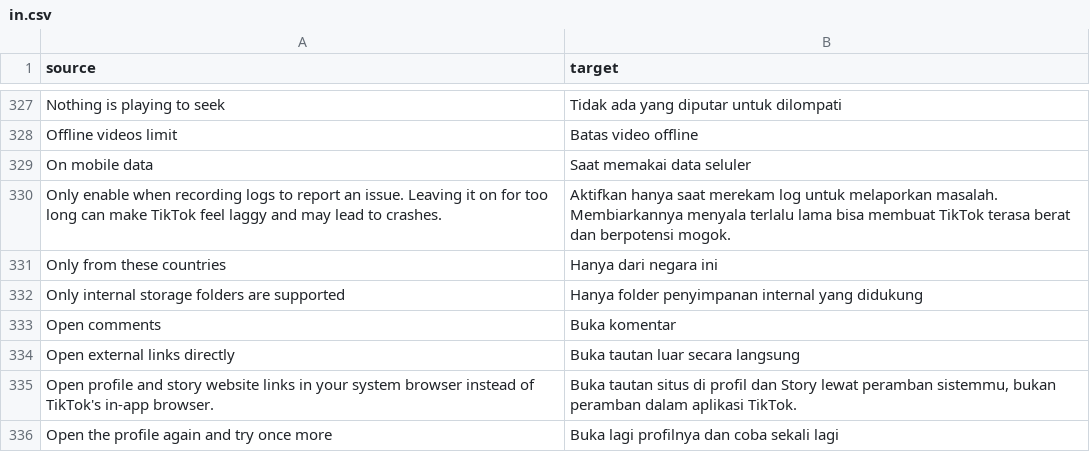
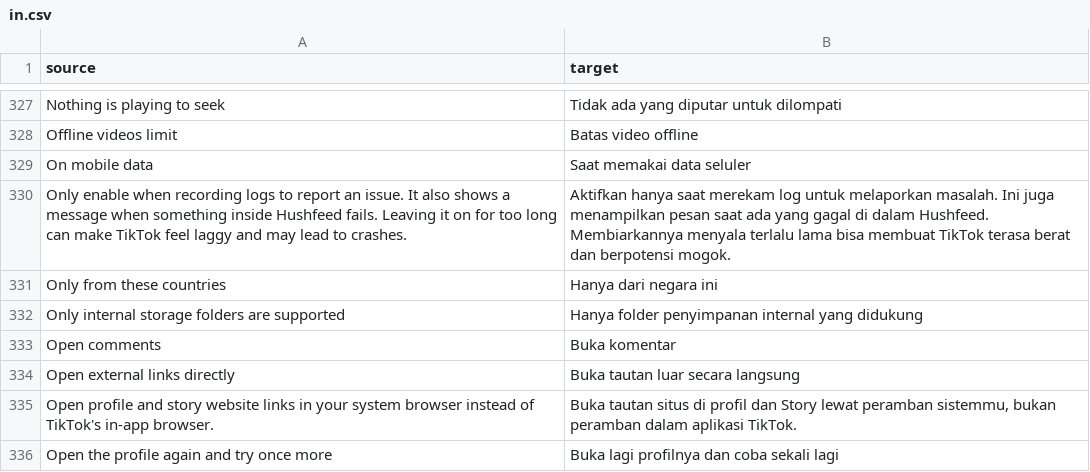
Before and after one commit to Dojz/hushfeed, a CSV file: extensions/tiktok/src/main/l10n/in.csv, drawn as a sheet; only a part is shown, gaps mark what is left out.

Commit message:
fix(diagnostics): keep internal error text out of the feed
Error toasts were on for everyone. Logger put the failing class name and the
exception's own English text in front of the reader, past every translation this
bundle ships, and on a path the feed runs it fired once per video: issue #3 is a
screenshot of "PlaybackQuality: Could not read the playback quality model"
covering somebody's video.

They are developer messages, so they now appear only while diagnostic logging is
on, which is what the setting is called and what the Diagnostics page already
says it is for. Nothing is lost by keeping them out of the way: every one still
reaches logcat, the diagnostic buffer and the exported report, which is what the
bug report form asks for, and a hook that stops binding still says so in Hook
status.

Repeats are also gone. The same message shows once per process now, so a failure
on a per-video path cannot queue a minute of identical toasts over the feed.

The Diagnostics summary says the switch shows those messages, in all five
languages.

Refs #3

```diff
--- a/extensions/tiktok/src/main/l10n/in.csv
+++ b/extensions/tiktok/src/main/l10n/in.csv
@@ -329,3 +329,3 @@ Offline videos limit,Batas video offline
 On mobile data,Saat memakai data seluler
-Only enable when recording logs to report an issue. Leaving it on for too long can make TikTok feel laggy and may lead to crashes.,Aktifkan hanya saat merekam log untuk melaporkan masalah. Membiarkannya menyala terlalu lama bisa membuat TikTok terasa berat dan berpotensi mogok.
+Only enable when recording logs to report an issue. It also shows a message when something inside Hushfeed fails. Leaving it on for too long can make TikTok feel laggy and may lead to crashes.,Aktifkan hanya saat merekam log untuk melaporkan masalah. Ini juga menampilkan pesan saat ada yang gagal di dalam Hushfeed. Membiarkannya menyala terlalu lama bisa membuat TikTok terasa berat dan berpotensi mogok.
 Only from these countries,Hanya dari negara ini
```
Also changed, not shown: extensions/tiktok/src/main/l10n/de.tsv, extensions/tiktok/src/main/l10n/en.csv, 5 other files.
